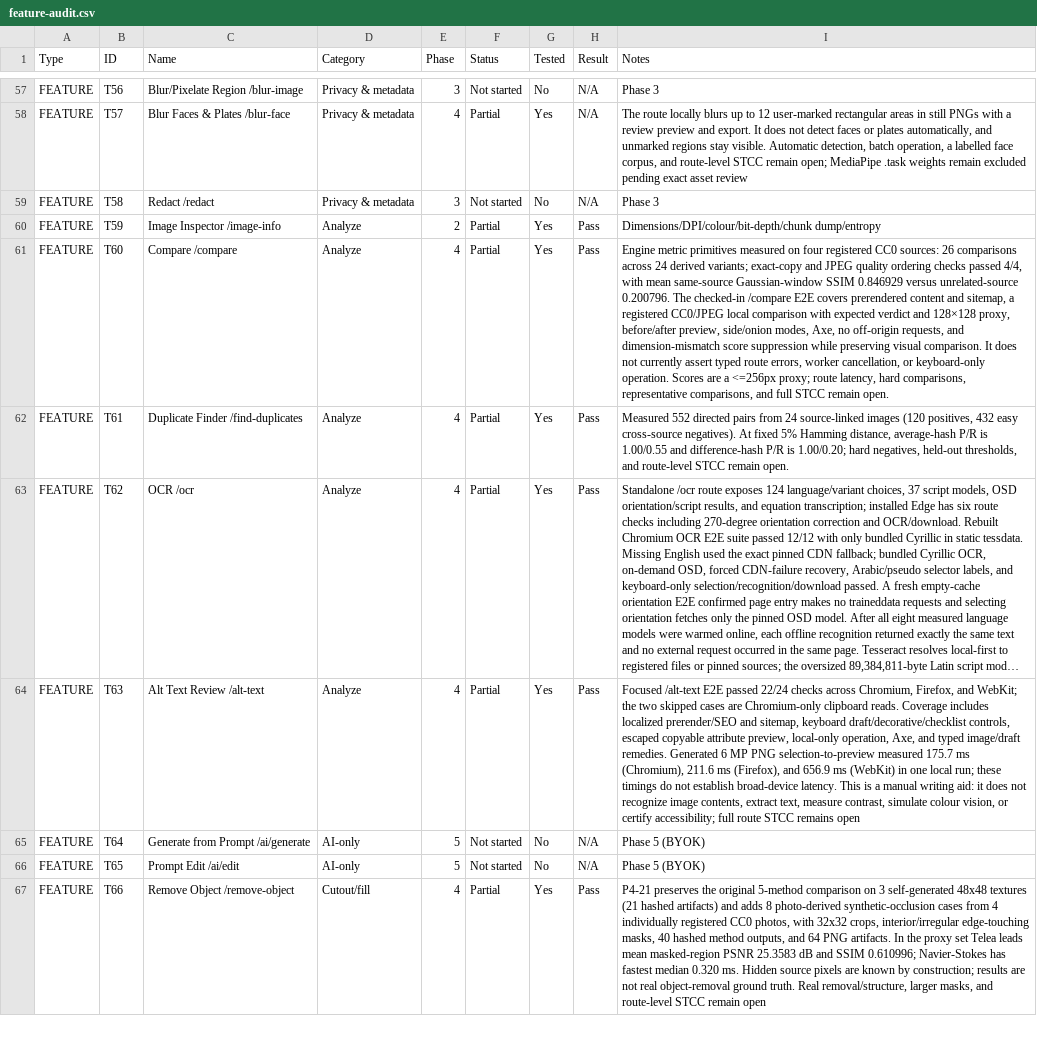
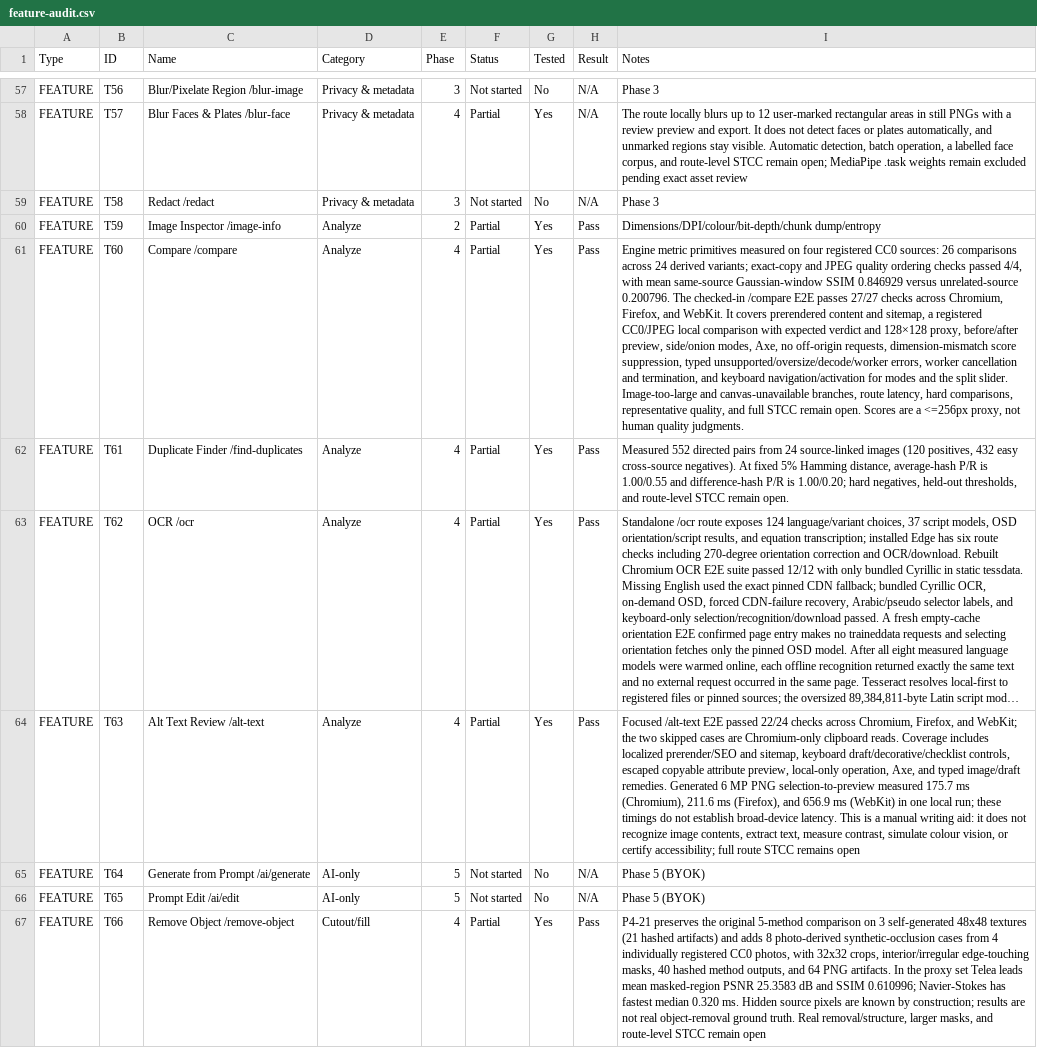
Before and after one commit to official-tisao/image.complianttools.com, a CSV file: feature-audit.csv, drawn as a sheet; only a part is shown, gaps mark what is left out; long unchanged cells end in …; the diff names each change by its address in the sheet, - before the commit and + after, or states it on an @@ line.

Commit message:
test(t60): cover route errors and keyboard flow

```diff
--- a/feature-audit.csv
+++ b/feature-audit.csv
-I61 (Notes): …/compare E2E covers prerendered content and sitemap, a registered CC0/JPEG local comparison with expected verdict and 128×128 proxy, before/after preview, side/onion modes, Axe, no off-origin requests, and dimension-mismatch score suppression while preserving visual comparison. It does not currently assert typed route errors, worker cancellation, or keyboard-only operation. Scores are a <=256px proxy; route latency, hard comparisons, representative comparisons, and full STCC remain open.
+I61 (Notes): …/compare E2E passes 27/27 checks across Chromium, Firefox, and WebKit. It covers prerendered content and sitemap, a registered CC0/JPEG local comparison with expected verdict and 128×128 proxy, before/after preview, side/onion modes, Axe, no off-origin requests, dimension-mismatch score suppression, typed unsupported/oversize/decode/worker errors, worker cancellation and termination, and keyboard navigation/activation for modes and the split slider. Image-too-large and canvas-unavailable branches, route latency, hard comparisons, representative quality, and full STCC remain open. Scores are a <=256px proxy, not human quality judgments.
```
Also changed, not shown: 3 other files.
